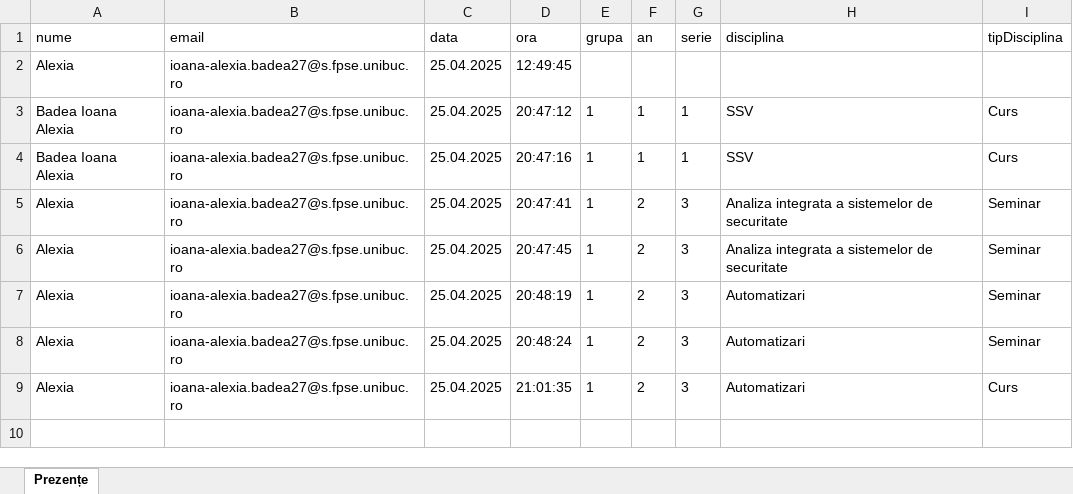
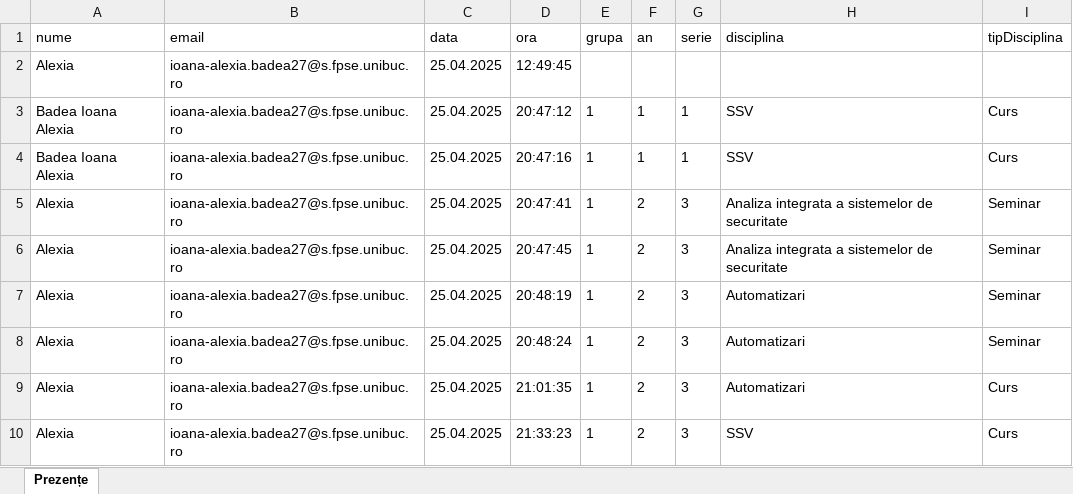
Before and after one commit to Al3xia10/formular_v2, an Excel workbook: data/attendance.xlsx, sheet Prezențe, drawn as a sheet; values as stored, in another font and other column widths than the file's, no borders; the diff names each change by its address in the sheet, - before the commit and + after, or states it on an @@ line.

```diff
--- a/data/attendance.xlsx (sheet Prezențe)
+++ b/data/attendance.xlsx (sheet Prezențe)
+row 10: Alexia | ioana-alexia.badea27@s.fpse.unibuc.ro | 25.04.2025 | 21:33:23 | 1 | 2 | 3 | SSV | Curs
```
Also changed, not shown: 3 other files.
